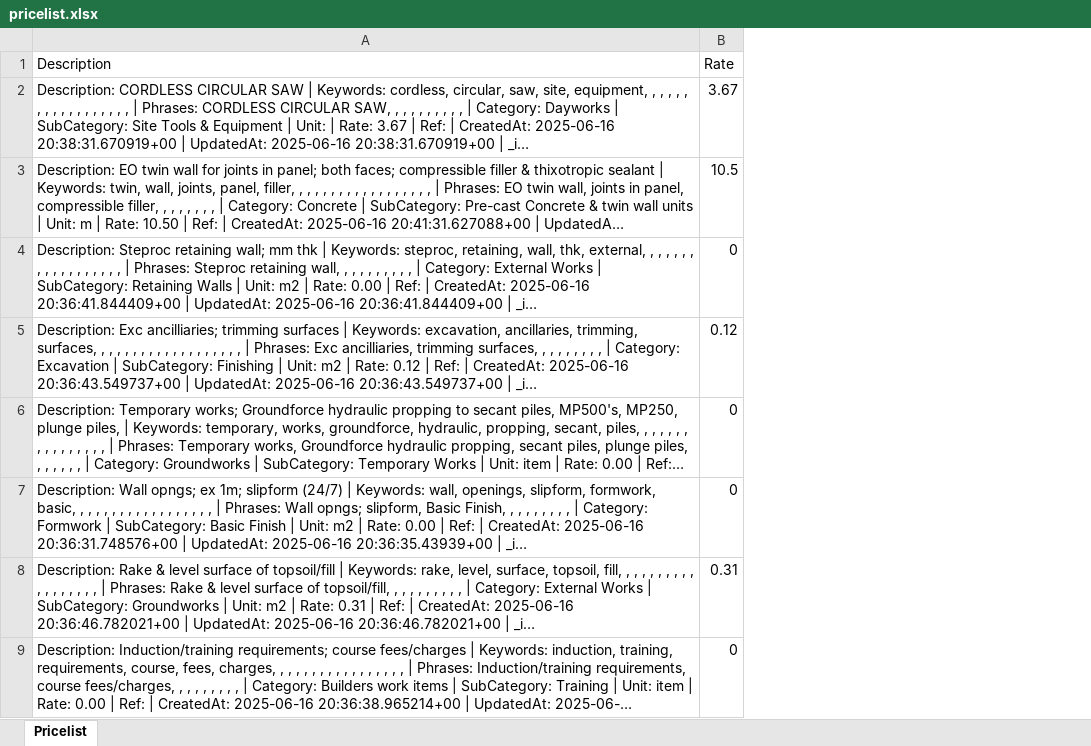
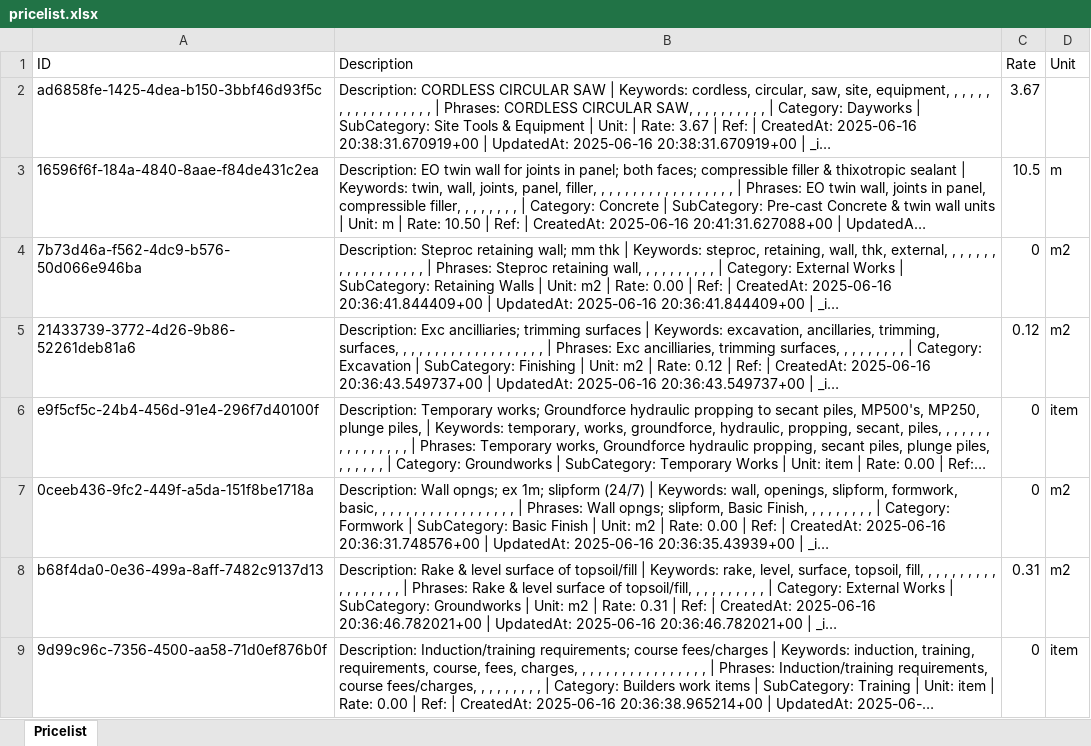
Before and after one commit to Abaaza/MJDv8, an Excel workbook: server/temp/pricelist.xlsx, sheet Pricelist, drawn as a sheet; only a part is shown; long unchanged cells end in …; values as stored, in another font and other column widths than the file's, no borders; the diff names each change by its address in the sheet, - before the commit and + after, or states it on an @@ line.

```diff
--- a/server/temp/pricelist.xlsx (sheet Pricelist)
+++ b/server/temp/pricelist.xlsx (sheet Pricelist)
+column A (ID), rows 2-9: ad6858fe-1425-4dea-b150-3bbf46d93f5c | 16596f6f-184a-4840-8aae-f84de431c2ea | 7b73d46a-f562-4dc9-b576-50d066e946ba | 21433739-3772-4d26-9b86-52261deb81a6 | e9f5cf5c-24b4-456d-91e4-296f7d40100f | 0ceeb436-9fc2-449f-a5da-151f8be1718a | b68f4da0-0e36-499a-8aff-7482c9137d13 | 9d99c96c-7356-4500-aa58-71d0ef876b0f
+column D (Unit), rows 3-9: m | m2 | m2 | item | m2 | m2 | item
```
Also changed, not shown: 21 other files.
